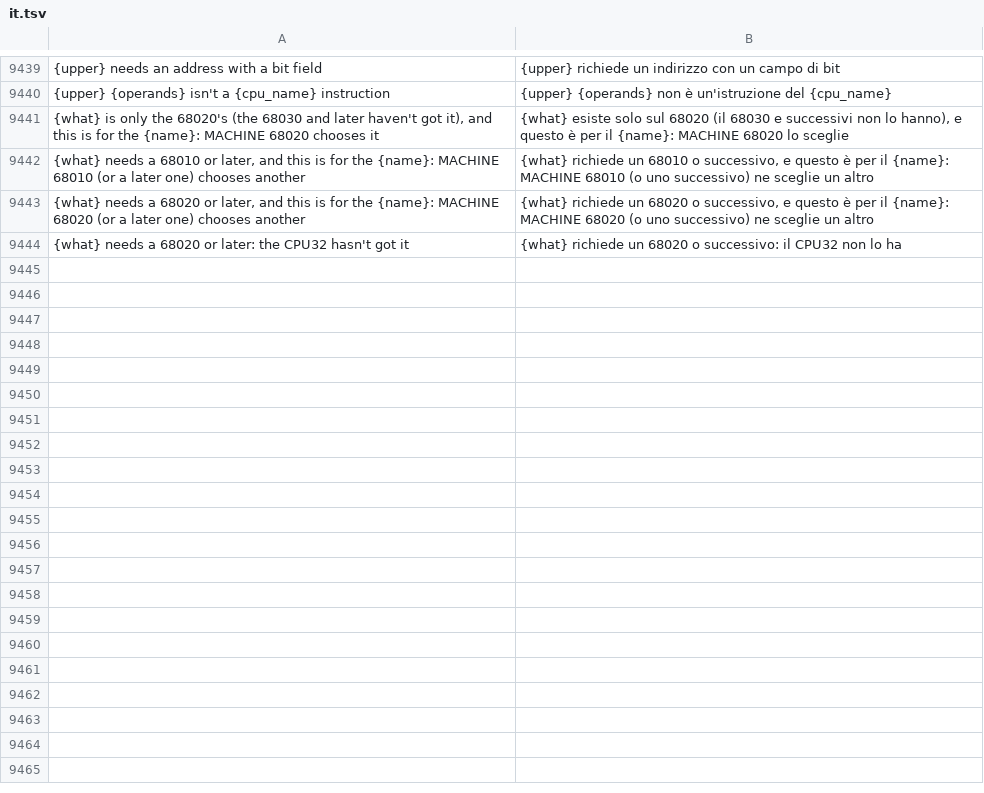
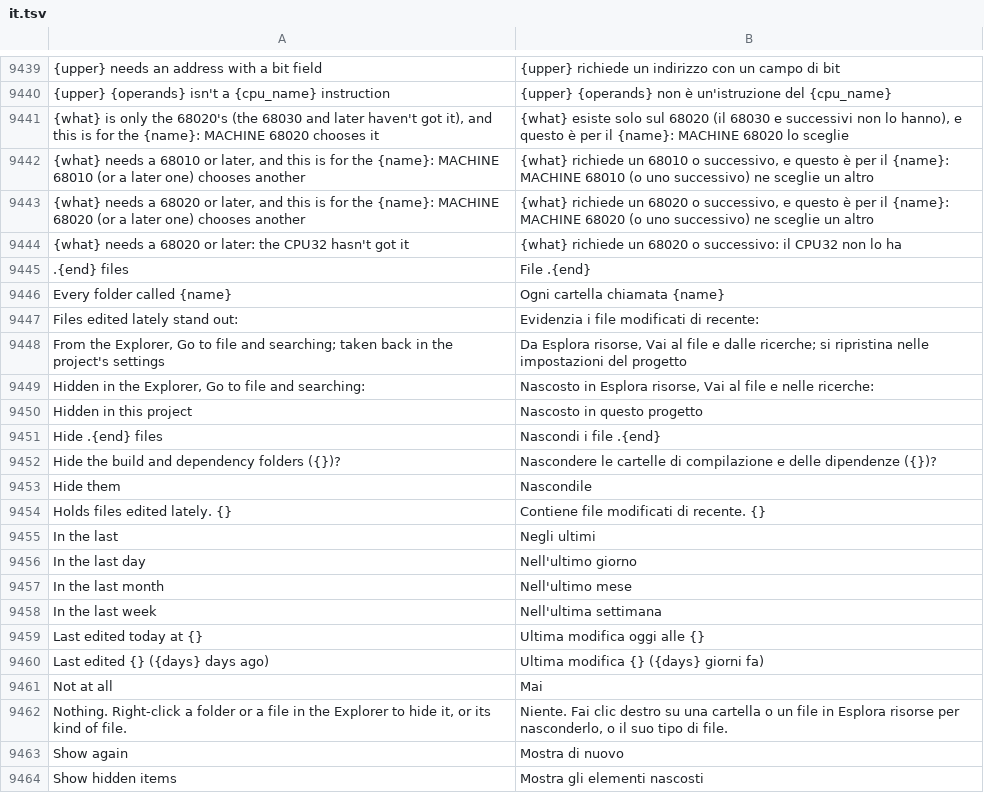
Before and after one commit to jolyonralph/limoniter, a TSV file: data/lang/it.tsv, drawn as a sheet; only a part is shown, gaps mark what is left out; the diff covers the shown part only; the diff names each change by its address in the sheet, - before the commit and + after, or states it on an @@ line.

```diff
--- a/data/lang/it.tsv
+++ b/data/lang/it.tsv
+row 9445: .{end} files | File .{end}
+row 9446: Every folder called {name} | Ogni cartella chiamata {name}
+row 9447: Files edited lately stand out: | Evidenzia i file modificati di recente:
+row 9448: From the Explorer, Go to file and searching; taken back in the project's settings | Da Esplora risorse, Vai al file e dalle ricerche; si ripristina nelle impostazioni del progetto
+row 9449: Hidden in the Explorer, Go to file and searching: | Nascosto in Esplora risorse, Vai al file e nelle ricerche:
+row 9450: Hidden in this project | Nascosto in questo progetto
+row 9451: Hide .{end} files | Nascondi i file .{end}
+row 9452: Hide the build and dependency folders ({})? | Nascondere le cartelle di compilazione e delle dipendenze ({})?
+row 9453: Hide them | Nascondile
+row 9454: Holds files edited lately. {} | Contiene file modificati di recente. {}
+row 9455: In the last | Negli ultimi
+row 9456: In the last day | Nell'ultimo giorno
+row 9457: In the last month | Nell'ultimo mese
+row 9458: In the last week | Nell'ultima settimana
+row 9459: Last edited today at {} | Ultima modifica oggi alle {}
+row 9460: Last edited {} ({days} days ago) | Ultima modifica {} ({days} giorni fa)
+row 9461: Not at all | Mai
+row 9462: Nothing. Right-click a folder or a file in the Explorer to hide it, or its kind of file. | Niente. Fai clic destro su una cartella o un file in Esplora risorse per nasconderlo, o il suo tipo di file.
+row 9463: Show again | Mostra di nuovo
+row 9464: Show hidden items | Mostra gli elementi nascosti
```
Also changed, not shown: 33 added rows elsewhere in this file, data/lang/de.tsv, data/lang/es.tsv, 32 other files.
